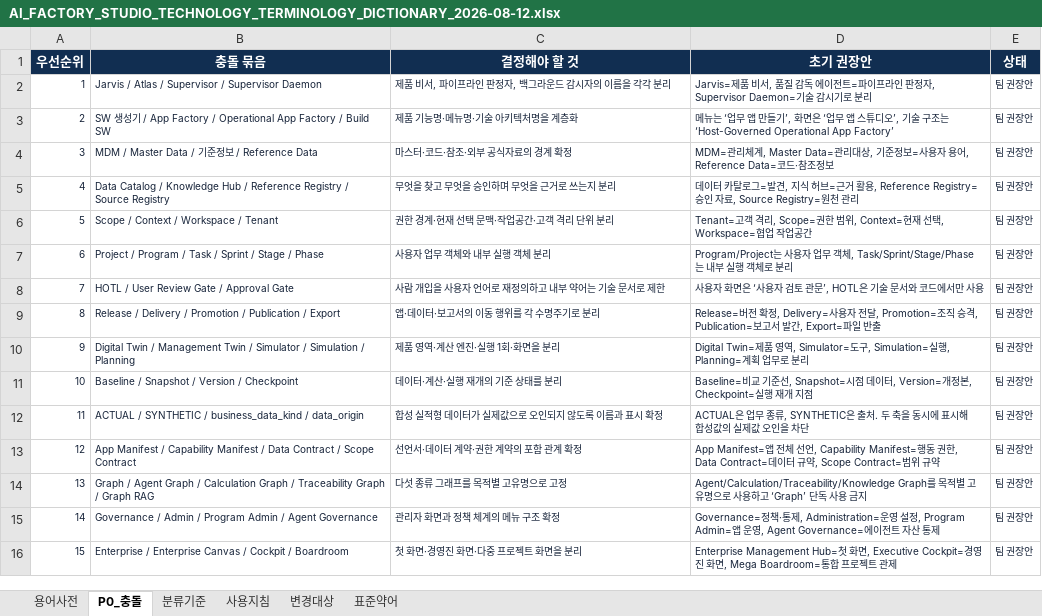
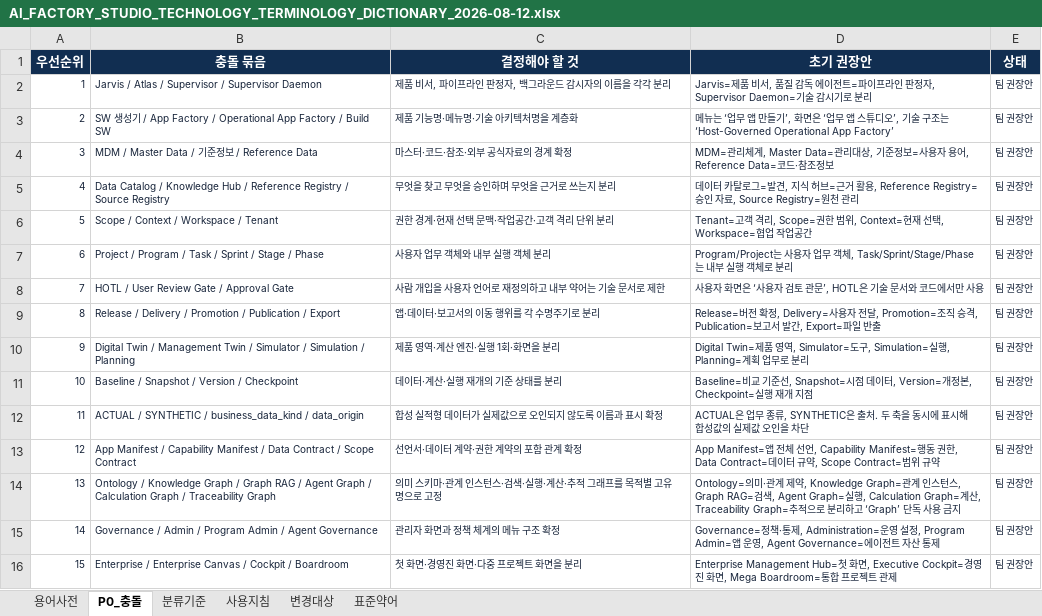
Before and after one commit to denniskwon86-ai/Ai_Agent_factory_porto, an Excel workbook: docs/architecture/AI_FACTORY_STUDIO_TECHNOLOGY_TERMINOLOGY_DICTIONARY_2026-08-12.xlsx, sheet P0_충돌, drawn as a sheet; values as stored, in another font and other column widths than the file's, no borders; table styles not drawn; the diff names each change by its address in the sheet, - before the commit and + after, or states it on an @@ line.

Commit message:
docs(ontology): 제조 경영 온톨로지 설계 기준선 확정

```diff
--- a/docs/architecture/AI_FACTORY_STUDIO_TECHNOLOGY_TERMINOLOGY_DICTIONARY_2026-08-12.xlsx (sheet P0_충돌)
+++ b/docs/architecture/AI_FACTORY_STUDIO_TECHNOLOGY_TERMINOLOGY_DICTIONARY_2026-08-12.xlsx (sheet P0_충돌)
-B14 (충돌 묶음): Graph / Agent Graph / Calculation Graph / Traceability Graph / Graph RAG
+B14 (충돌 묶음): Ontology / Knowledge Graph / Graph RAG / Agent Graph / Calculation Graph / Traceability Graph
-C14 (결정해야 할 것): 다섯 종류 그래프를 목적별 고유명으로 고정
+C14 (결정해야 할 것): 의미 스키마·관계 인스턴스·검색·실행·계산·추적 그래프를 목적별 고유명으로 고정
-D14 (초기 권장안): Agent/Calculation/Traceability/Knowledge Graph를 목적별 고유명으로 사용하고…
+D14 (초기 권장안): Ontology=의미·관계 제약, Knowledge Graph=관계 인스턴스, Graph RAG=검색, Agent Graph=실행, Calculation Graph=계산, Traceability Graph=추적으로 분리하고…
```
Also changed, not shown: sheet 용어사전, sheet 변경대상, sheet 사용지침, 19 other files.
